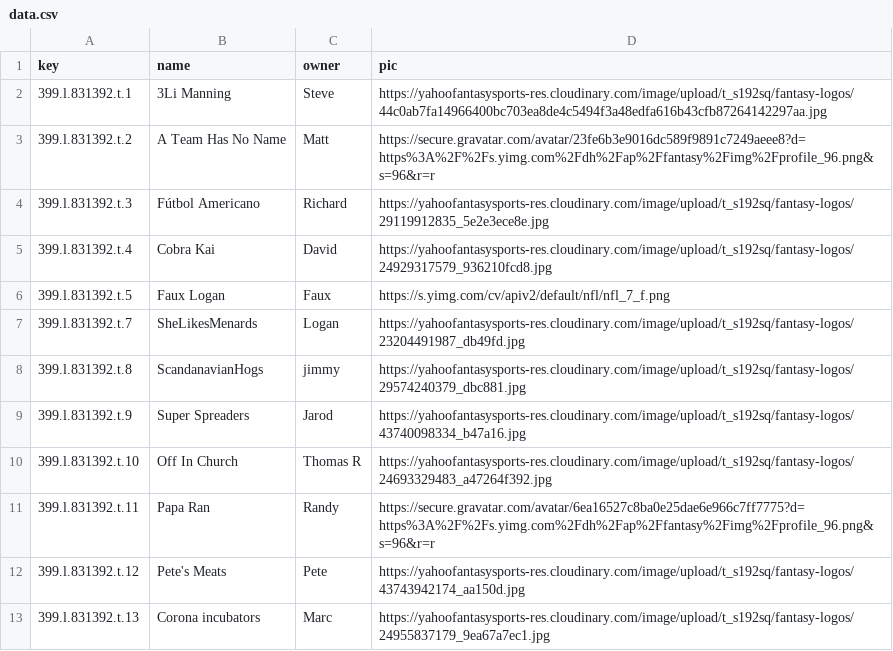
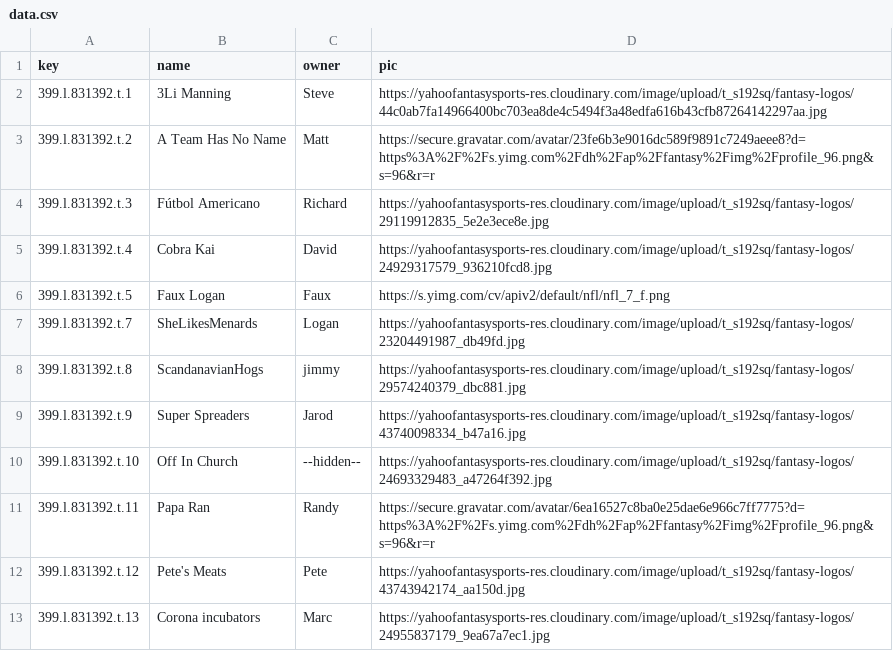
Before and after one commit to esq601/fantasyfootball, a CSV file: teams_kc/data.csv, drawn as a sheet.

Commit message:
update teams_kc

```diff
--- a/teams_kc/data.csv
+++ b/teams_kc/data.csv
@@ -9,3 +9,3 @@
 "399.l.831392.t.9","Super Spreaders","Jarod","https://yahoofantasysports-res.cloudinary.com/image/upload/t_s192sq/fantasy-logos/43740098334_b47a16.jpg"
-"399.l.831392.t.10","Off In Church","Thomas R","https://yahoofantasysports-res.cloudinary.com/image/upload/t_s192sq/fantasy-logos/24693329483_a47264f392.jpg"
+"399.l.831392.t.10","Off In Church","--hidden--","https://yahoofantasysports-res.cloudinary.com/image/upload/t_s192sq/fantasy-logos/24693329483_a47264f392.jpg"
 "399.l.831392.t.11","Papa Ran","Randy","https://secure.gravatar.com/avatar/6ea16527c8ba0e25dae6e966c7ff7775?d=https%3A%2F%2Fs.yimg.com%2Fdh%2Fap%2Ffantasy%2Fimg%2Fprofile_96.png&s=96&r=r"
```
Also changed, not shown: 1 other file.
